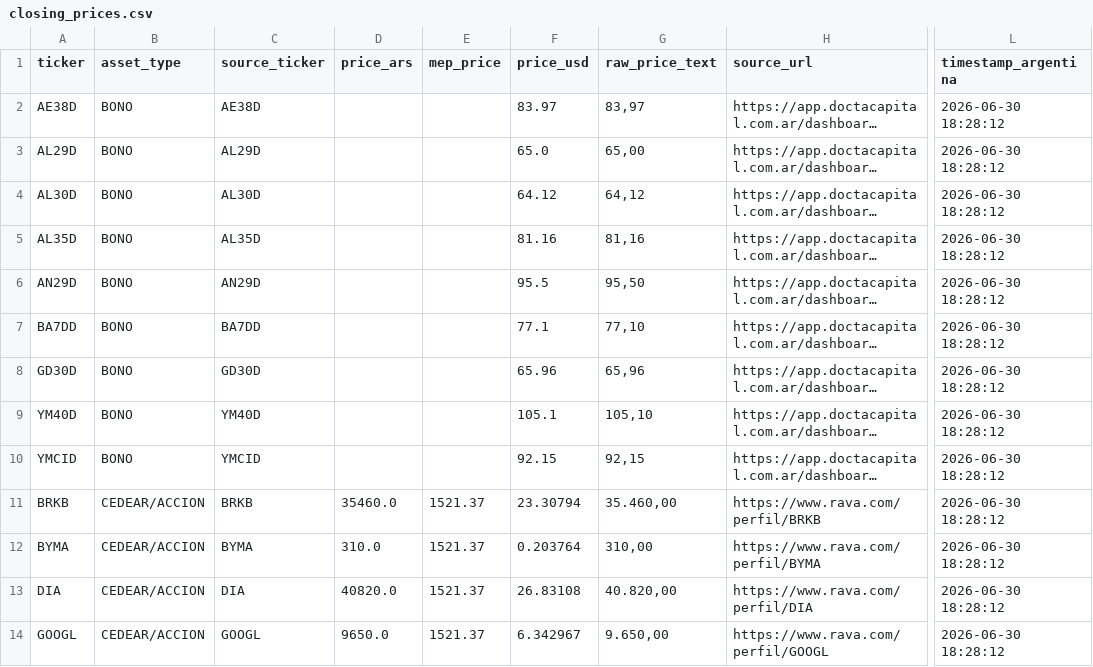
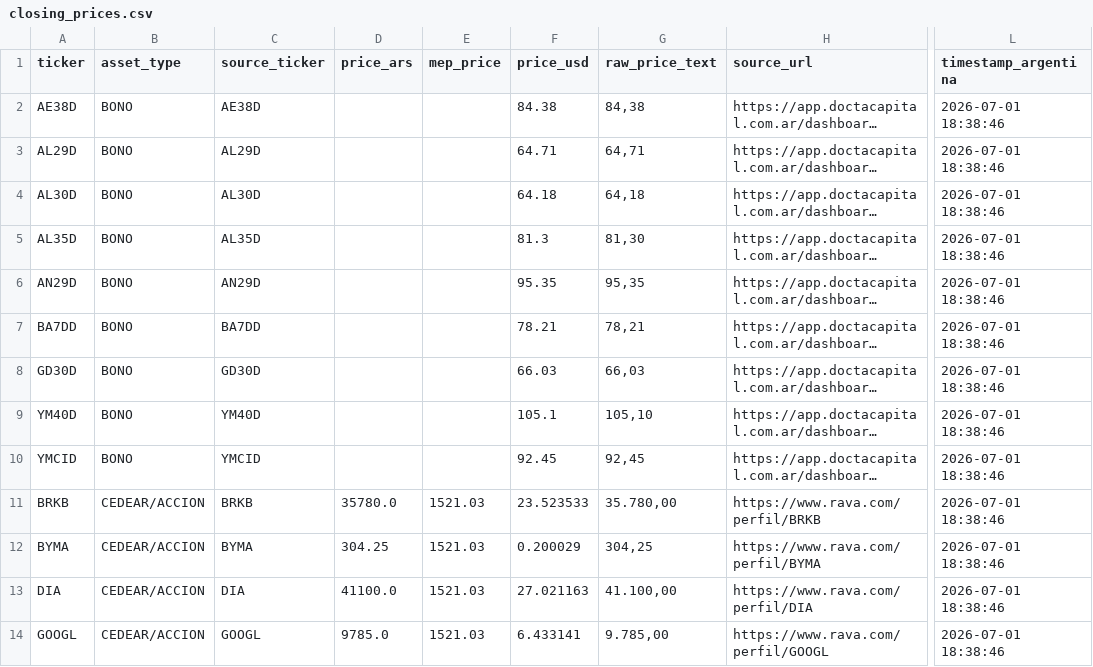
Before and after one commit to Decas/precio_activos, a CSV file: closing_prices.csv, drawn as a sheet; only a part is shown, gaps mark what is left out; long unchanged cells end in …; the diff covers the shown part only; the diff names each change by its address in the sheet, - before the commit and + after, or states it on an @@ line.

```diff
--- a/closing_prices.csv
+++ b/closing_prices.csv
-F2 (price_usd): 83.97
+F2 (price_usd): 84.38
-G2 (raw_price_text): 83,97
+G2 (raw_price_text): 84,38
-L2:L14 (timestamp_argentina): 2026-06-30 18:28:12
+L2:L14 (timestamp_argentina): 2026-07-01 18:38:46
-F3 (price_usd): 65.0
+F3 (price_usd): 64.71
-G3 (raw_price_text): 65,00
+G3 (raw_price_text): 64,71
-F4 (price_usd): 64.12
+F4 (price_usd): 64.18
-G4 (raw_price_text): 64,12
+G4 (raw_price_text): 64,18
-F5 (price_usd): 81.16
+F5 (price_usd): 81.3
-G5 (raw_price_text): 81,16
+G5 (raw_price_text): 81,30
-F6 (price_usd): 95.5
+F6 (price_usd): 95.35
-G6 (raw_price_text): 95,50
+G6 (raw_price_text): 95,35
-F7 (price_usd): 77.1
+F7 (price_usd): 78.21
-G7 (raw_price_text): 77,10
+G7 (raw_price_text): 78,21
-F8 (price_usd): 65.96
+F8 (price_usd): 66.03
-G8 (raw_price_text): 65,96
+G8 (raw_price_text): 66,03
-F10 (price_usd): 92.15
+F10 (price_usd): 92.45
-G10 (raw_price_text): 92,15
+G10 (raw_price_text): 92,45
-D11 (price_ars): 35460.0
+D11 (price_ars): 35780.0
-E11:E14 (mep_price): 1521.37
+E11:E14 (mep_price): 1521.03
-F11 (price_usd): 23.30794
+F11 (price_usd): 23.523533
-G11 (raw_price_text): 35.460,00
+G11 (raw_price_text): 35.780,00
-D12 (price_ars): 310.0
+D12 (price_ars): 304.25
-F12 (price_usd): 0.203764
+F12 (price_usd): 0.200029
-G12 (raw_price_text): 310,00
+G12 (raw_price_text): 304,25
-D13 (price_ars): 40820.0
+D13 (price_ars): 41100.0
-F13 (price_usd): 26.83108
+F13 (price_usd): 27.021163
-G13 (raw_price_text): 40.820,00
+G13 (raw_price_text): 41.100,00
-D14 (price_ars): 9650.0
+D14 (price_ars): 9785.0
-F14 (price_usd): 6.342967
+F14 (price_usd): 6.433141
-G14 (raw_price_text): 9.650,00
+G14 (raw_price_text): 9.785,00
```
Also changed, not shown: 55 edited cells elsewhere in this file.
